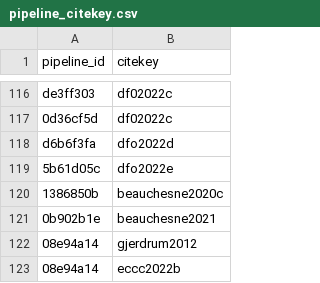
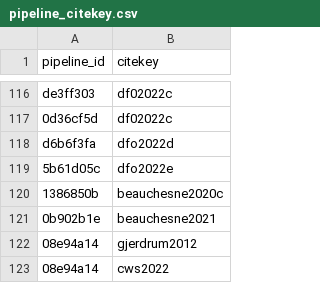
Before and after one commit to Ecosystem-Assessments/pipedat, a CSV file: inst/extdata/pipeline_citekey.csv, drawn as a sheet; only a part is shown, gaps mark what is left out.

```diff
--- a/inst/extdata/pipeline_citekey.csv
+++ b/inst/extdata/pipeline_citekey.csv
@@ -122,2 +122,2 @@ d6b6f3fa,dfo2022d
 08e94a14,gjerdrum2012
-08e94a14,eccc2022b
+08e94a14,cws2022
```
Also changed, not shown: 2 other files.
